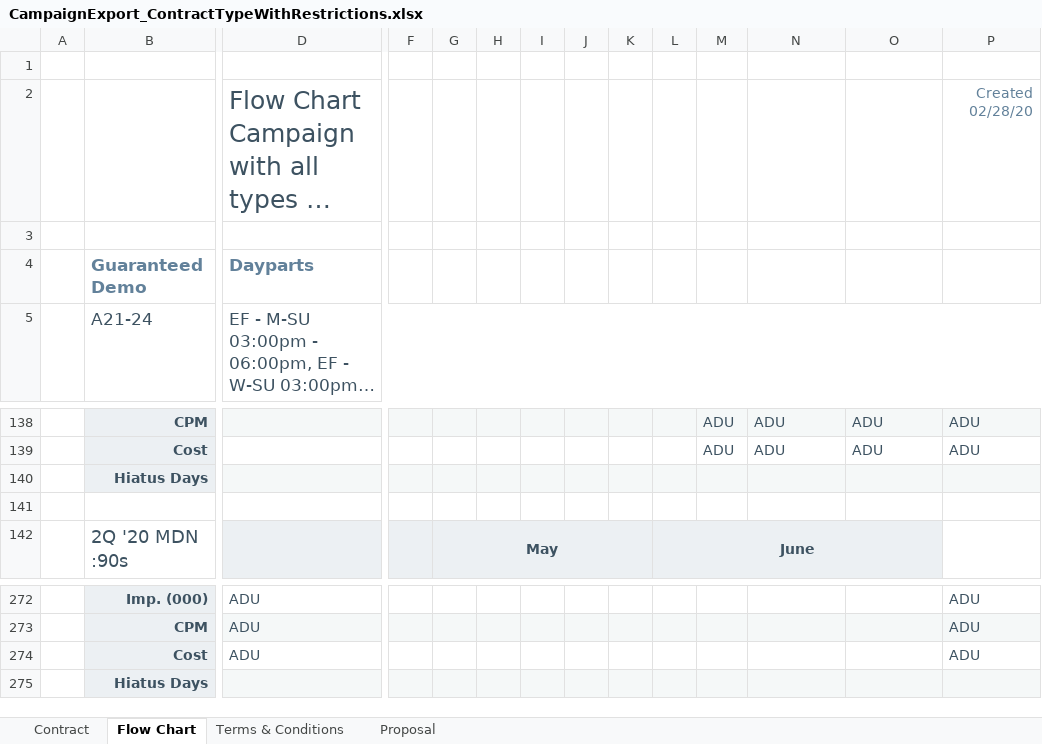
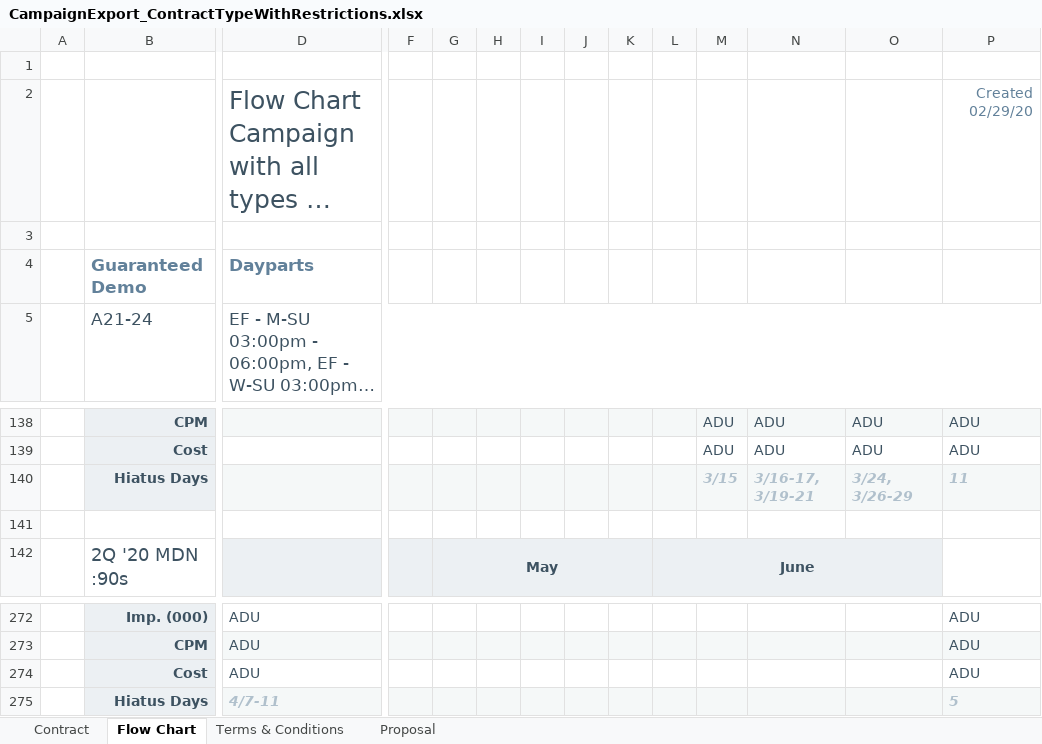
Before and after one commit to tonehanamant/Broadcast, an Excel workbook: Source/Tam/MaestroTests/SupportTests/Services.Broadcast.IntegrationTests/Files/Campaign export/CampaignExport_ContractTypeWithRestrictions.xlsx, sheet Flow Chart, drawn as a sheet; only a part is shown, gaps mark what is left out; long unchanged cells end in …; values as stored, in another font and other column widths than the file's, no borders; charts and pictures and conditional formats not drawn; removed rows and columns are numbered as before the commit, all else as after; rows hold the shown columns only; the diff names each change by its address in the sheet, - before the commit and + after, or states it on an @@ line.

```diff
--- a/Source/Tam/MaestroTests/SupportTests/Services.Broadcast.IntegrationTests/Files/Campaign export/CampaignExport_ContractTypeWithRestrictions.xlsx (sheet Flow Chart)
+++ b/Source/Tam/MaestroTests/SupportTests/Services.Broadcast.IntegrationTests/Files/Campaign export/CampaignExport_ContractTypeWithRestrictions.xlsx (sheet Flow Chart)
-P2: Created 02/28/20
+P2: Created 02/29/20
-row 140:  | Hiatus Days
+row 140:  | Hiatus Days |  |  |  |  |  |  |  |  | 3/15 | 3/16-17, 3/19-21 | 3/24, 3/26-29 | 11
-row 275:  | Hiatus Days
+row 275:  | Hiatus Days | 4/7-11 |  |  |  |  |  |  |  |  |  |  | 5
```
Also changed, not shown: sheet Proposal, sheet Contract, Source/Tam/MaestroTests/SupportTests/Services.Broadcast.IntegrationTests/Files/Campaign export/CampaignExport_ContractOnlyPlans.xlsx, Source/Tam/MaestroTests/SupportTests/Services.Broadcast.IntegrationTests/Files/Campaign export/CampaignExport_ContractOnlyPlansWithDaypartsSorting.xlsx, 8 other files.
